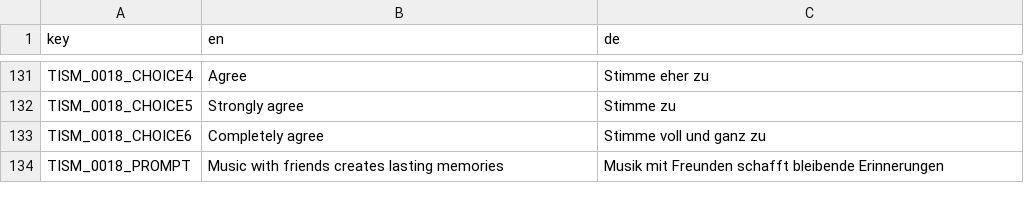
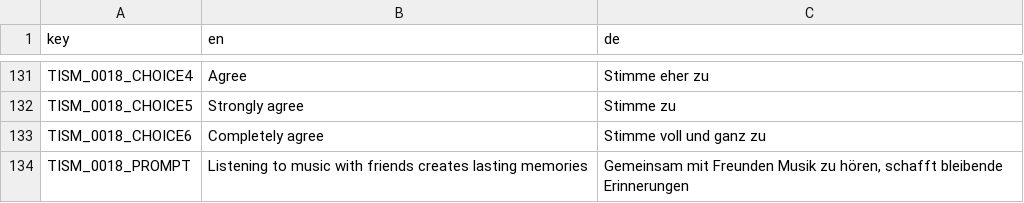
Before and after one commit to klausfrieler/psyquest, a CSV file: data_raw/dicts/ISM_dict.csv, drawn as a sheet; only a part is shown, gaps mark what is left out.

Commit message:
Fxied typo in ISM_dict

```diff
--- a/data_raw/dicts/ISM_dict.csv
+++ b/data_raw/dicts/ISM_dict.csv
@@ -133,2 +133,2 @@ TISM_0018_CHOICE5;Strongly agree;Stimme zu
 TISM_0018_CHOICE6;Completely agree;Stimme voll und ganz zu
-TISM_0018_PROMPT;Music with friends creates lasting memories;Musik mit Freunden schafft bleibende Erinnerungen
+TISM_0018_PROMPT;Listening to music with friends creates lasting memories;Gemeinsam mit Freunden Musik zu hören, schafft bleibende Erinnerungen
```
Also changed, not shown: 3 other files.
